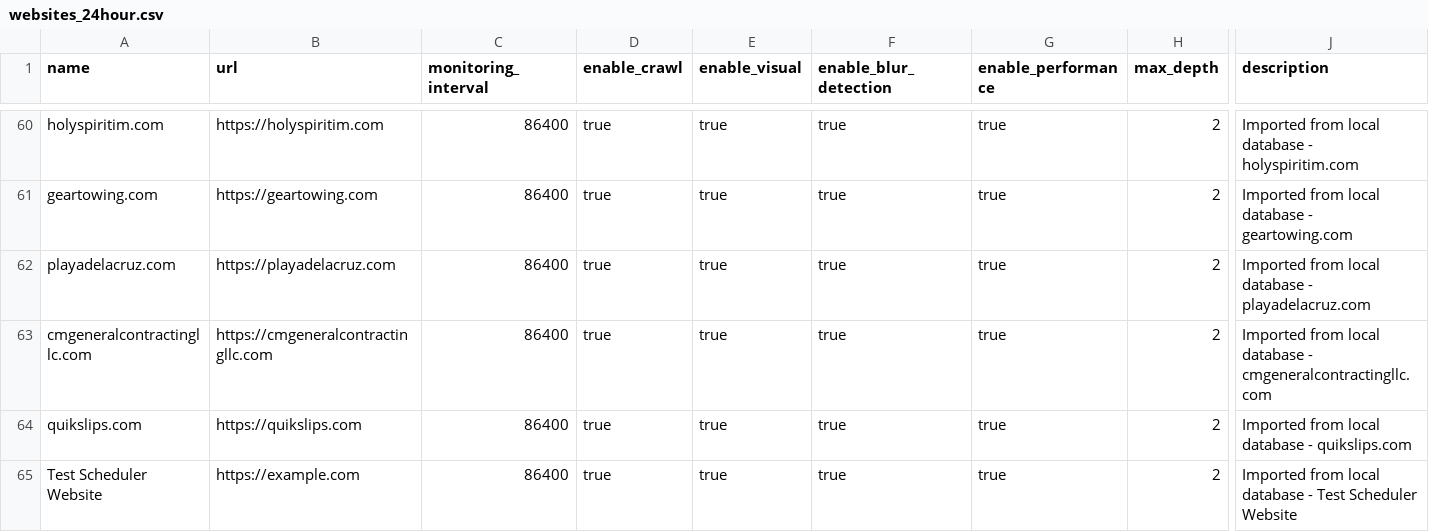
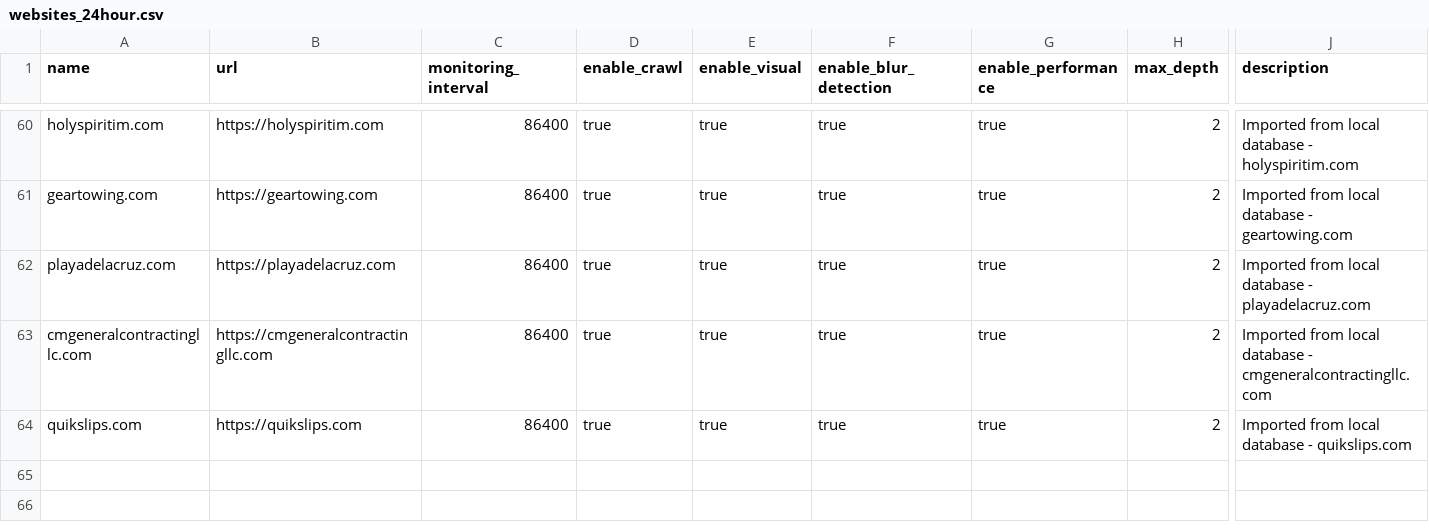
Before and after one commit to mbrown1837/Website-Monitoring-System, a CSV file: docs/samples/websites_24hour.csv, drawn as a sheet; only a part is shown, gaps mark what is left out; rows hold the shown columns only; the diff names each change by its address in the sheet, - before the commit and + after, or states it on an @@ line.

Commit message:
Remove test site from CSV to match TXT file exactly

```diff
--- a/docs/samples/websites_24hour.csv
+++ b/docs/samples/websites_24hour.csv
-row 65: Test Scheduler Website | https://example.com | 86400 | true | true | true | true | 2 | Imported from local database - Test Scheduler Website
```
